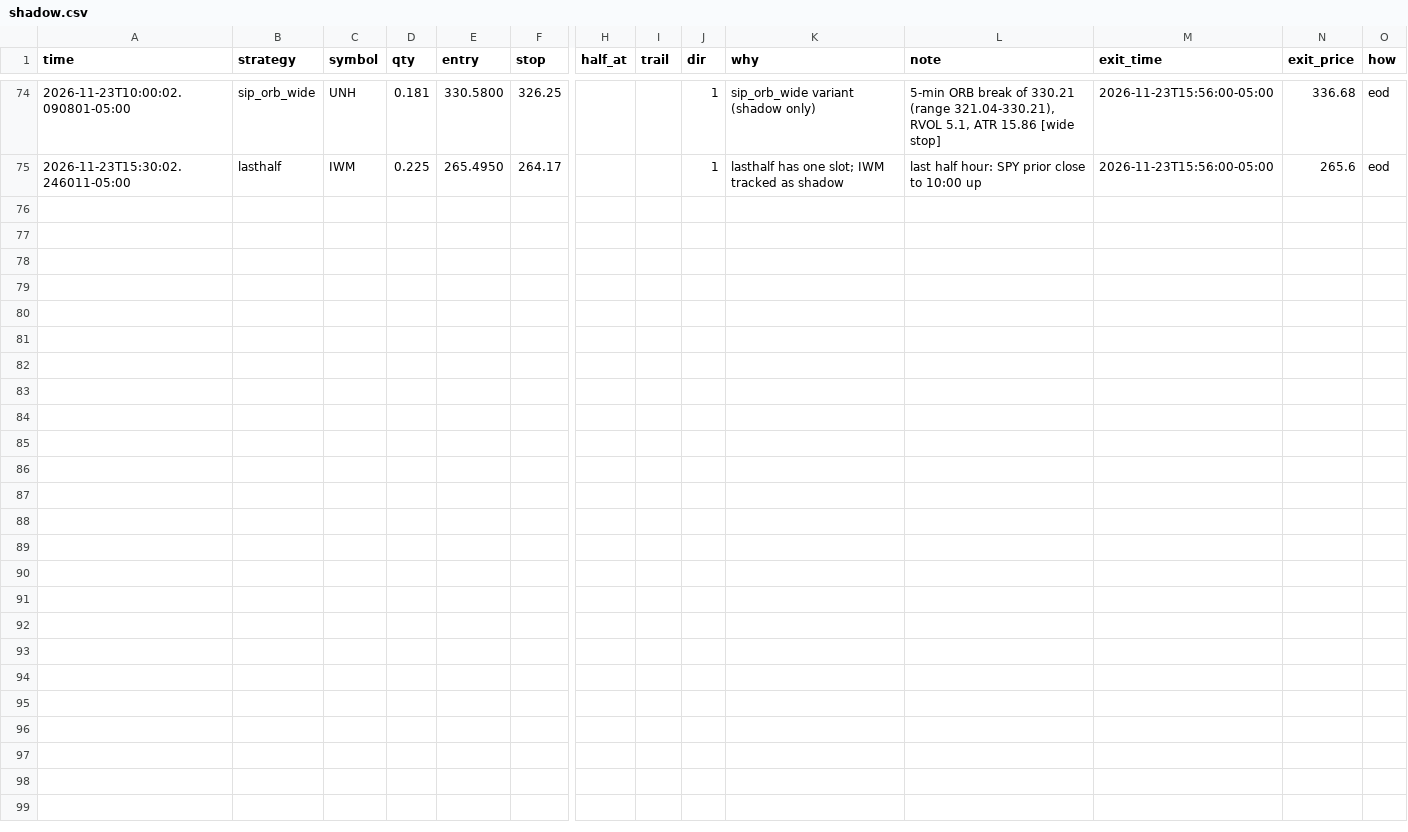
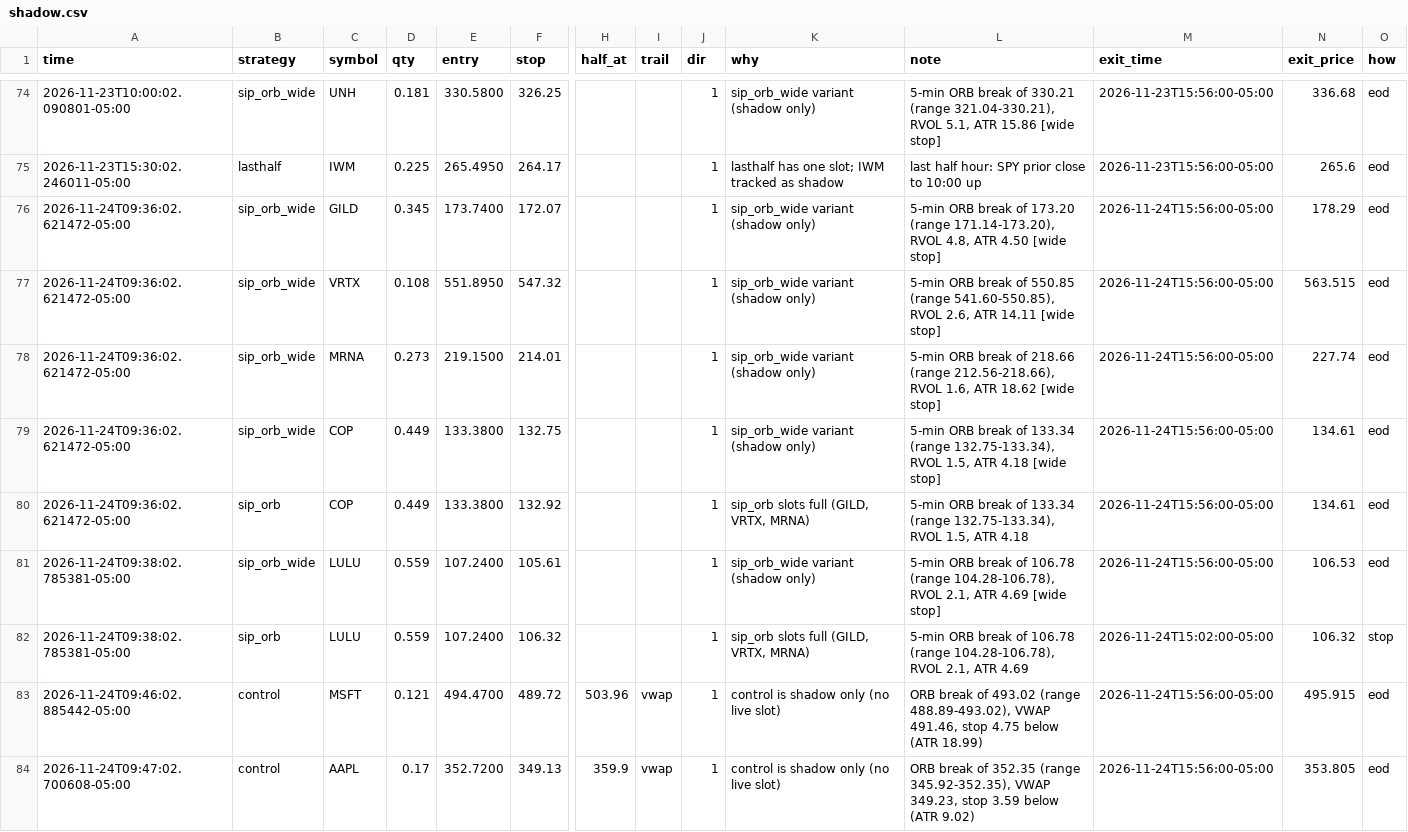
Before and after one commit to Studioluke/ponytail, a CSV file: trader/journal/shadow.csv, drawn as a sheet; only a part is shown, gaps mark what is left out; rows hold the shown columns only; the diff names each change by its address in the sheet, - before the commit and + after, or states it on an @@ line.

```diff
--- a/trader/journal/shadow.csv
+++ b/trader/journal/shadow.csv
+row 76: 2026-11-24T09:36:02.621472-05:00 | sip_orb_wide | GILD | 0.345 | 173.7400 | 172.07 |  |  | 1 | sip_orb_wide variant (shadow only) | 5-min ORB break of 173.20 (range 171.14-173.20), RVOL 4.8, ATR 4.50 [wide stop] | 2026-11-24T15:56:00-05:00 | 178.29 | eod
+row 77: 2026-11-24T09:36:02.621472-05:00 | sip_orb_wide | VRTX | 0.108 | 551.8950 | 547.32 |  |  | 1 | sip_orb_wide variant (shadow only) | 5-min ORB break of 550.85 (range 541.60-550.85), RVOL 2.6, ATR 14.11 [wide stop] | 2026-11-24T15:56:00-05:00 | 563.515 | eod
+row 78: 2026-11-24T09:36:02.621472-05:00 | sip_orb_wide | MRNA | 0.273 | 219.1500 | 214.01 |  |  | 1 | sip_orb_wide variant (shadow only) | 5-min ORB break of 218.66 (range 212.56-218.66), RVOL 1.6, ATR 18.62 [wide stop] | 2026-11-24T15:56:00-05:00 | 227.74 | eod
+row 79: 2026-11-24T09:36:02.621472-05:00 | sip_orb_wide | COP | 0.449 | 133.3800 | 132.75 |  |  | 1 | sip_orb_wide variant (shadow only) | 5-min ORB break of 133.34 (range 132.75-133.34), RVOL 1.5, ATR 4.18 [wide stop] | 2026-11-24T15:56:00-05:00 | 134.61 | eod
+row 80: 2026-11-24T09:36:02.621472-05:00 | sip_orb | COP | 0.449 | 133.3800 | 132.92 |  |  | 1 | sip_orb slots full (GILD, VRTX, MRNA) | 5-min ORB break of 133.34 (range 132.75-133.34), RVOL 1.5, ATR 4.18 | 2026-11-24T15:56:00-05:00 | 134.61 | eod
+row 81: 2026-11-24T09:38:02.785381-05:00 | sip_orb_wide | LULU | 0.559 | 107.2400 | 105.61 |  |  | 1 | sip_orb_wide variant (shadow only) | 5-min ORB break of 106.78 (range 104.28-106.78), RVOL 2.1, ATR 4.69 [wide stop] | 2026-11-24T15:56:00-05:00 | 106.53 | eod
+row 82: 2026-11-24T09:38:02.785381-05:00 | sip_orb | LULU | 0.559 | 107.2400 | 106.32 |  |  | 1 | sip_orb slots full (GILD, VRTX, MRNA) | 5-min ORB break of 106.78 (range 104.28-106.78), RVOL 2.1, ATR 4.69 | 2026-11-24T15:02:00-05:00 | 106.32 | stop
+row 83: 2026-11-24T09:46:02.885442-05:00 | control | MSFT | 0.121 | 494.4700 | 489.72 | 503.96 | vwap | 1 | control is shadow only (no live slot) | ORB break of 493.02 (range 488.89-493.02), VWAP 491.46, stop 4.75 below (ATR 18.99) | 2026-11-24T15:56:00-05:00 | 495.915 | eod
+row 84: 2026-11-24T09:47:02.700608-05:00 | control | AAPL | 0.17 | 352.7200 | 349.13 | 359.9 | vwap | 1 | control is shadow only (no live slot) | ORB break of 352.35 (range 345.92-352.35), VWAP 349.23, stop 3.59 below (ATR 9.02) | 2026-11-24T15:56:00-05:00 | 353.805 | eod
```
Also changed, not shown: trader/journal/feedcheck.csv, trader/journal/trades.csv, 3 other files.
